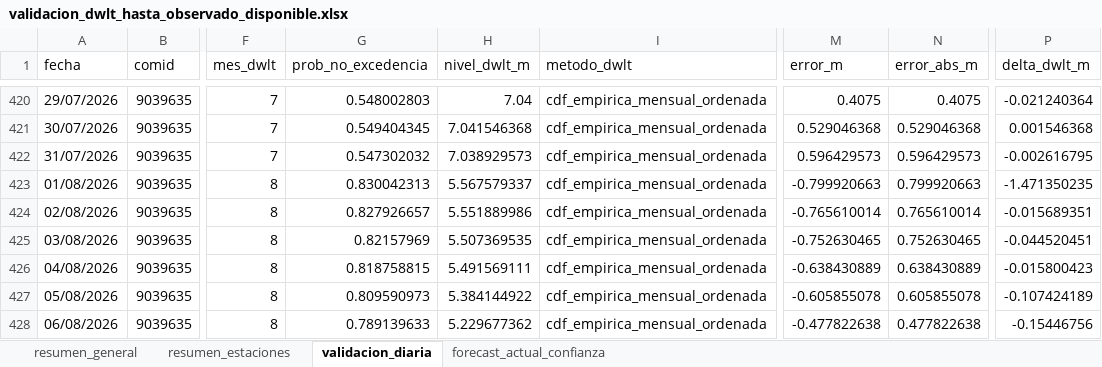
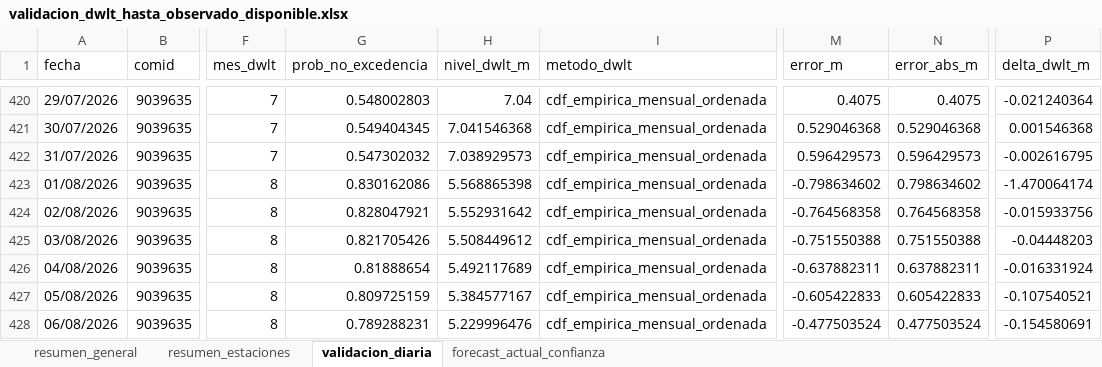
Before and after one commit to KURONO23/LoretoNivelesaCaudales, an Excel workbook: outputs/validacion_dwlt_hasta_observado_disponible.xlsx, sheet validacion_diaria, drawn as a sheet; only a part is shown, gaps mark what is left out; values as stored, in another font and other column widths than the file's, no borders; the diff covers the shown part only; the diff names each change by its address in the sheet, - before the commit and + after, or states it on an @@ line.

```diff
--- a/outputs/validacion_dwlt_hasta_observado_disponible.xlsx (sheet validacion_diaria)
+++ b/outputs/validacion_dwlt_hasta_observado_disponible.xlsx (sheet validacion_diaria)
-G423 (prob_no_excedencia): 0.830042313
+G423 (prob_no_excedencia): 0.830162086
-H423 (nivel_dwlt_m): 5.567579337
+H423 (nivel_dwlt_m): 5.568865398
-M423 (error_m): -0.799920663
+M423 (error_m): -0.798634602
-N423 (error_abs_m): 0.799920663
+N423 (error_abs_m): 0.798634602
-P423 (delta_dwlt_m): -1.471350235
+P423 (delta_dwlt_m): -1.470064174
-G424 (prob_no_excedencia): 0.827926657
+G424 (prob_no_excedencia): 0.828047921
-H424 (nivel_dwlt_m): 5.551889986
+H424 (nivel_dwlt_m): 5.552931642
-M424 (error_m): -0.765610014
+M424 (error_m): -0.764568358
-N424 (error_abs_m): 0.765610014
+N424 (error_abs_m): 0.764568358
-P424 (delta_dwlt_m): -0.015689351
+P424 (delta_dwlt_m): -0.015933756
-G425 (prob_no_excedencia): 0.82157969
+G425 (prob_no_excedencia): 0.821705426
-H425 (nivel_dwlt_m): 5.507369535
+H425 (nivel_dwlt_m): 5.508449612
-M425 (error_m): -0.752630465
+M425 (error_m): -0.751550388
-N425 (error_abs_m): 0.752630465
+N425 (error_abs_m): 0.751550388
-P425 (delta_dwlt_m): -0.044520451
+P425 (delta_dwlt_m): -0.04448203
-G426 (prob_no_excedencia): 0.818758815
+G426 (prob_no_excedencia): 0.81888654
-H426 (nivel_dwlt_m): 5.491569111
+H426 (nivel_dwlt_m): 5.492117689
-M426 (error_m): -0.638430889
+M426 (error_m): -0.637882311
-N426 (error_abs_m): 0.638430889
+N426 (error_abs_m): 0.637882311
-P426 (delta_dwlt_m): -0.015800423
+P426 (delta_dwlt_m): -0.016331924
-G427 (prob_no_excedencia): 0.809590973
+G427 (prob_no_excedencia): 0.809725159
-H427 (nivel_dwlt_m): 5.384144922
+H427 (nivel_dwlt_m): 5.384577167
-M427 (error_m): -0.605855078
+M427 (error_m): -0.605422833
-N427 (error_abs_m): 0.605855078
+N427 (error_abs_m): 0.605422833
-P427 (delta_dwlt_m): -0.107424189
+P427 (delta_dwlt_m): -0.107540521
-G428 (prob_no_excedencia): 0.789139633
+G428 (prob_no_excedencia): 0.789288231
-H428 (nivel_dwlt_m): 5.229677362
+H428 (nivel_dwlt_m): 5.229996476
-M428 (error_m): -0.477822638
+M428 (error_m): -0.477503524
-N428 (error_abs_m): 0.477822638
+N428 (error_abs_m): 0.477503524
-P428 (delta_dwlt_m): -0.15446756
+P428 (delta_dwlt_m): -0.154580691
```
Also changed, not shown: 1052 edited cells elsewhere in this sheet, sheet forecast_actual_confianza, sheet resumen_estaciones, sheet resumen_general, outputs/metricas_dwlt_estaciones.xlsx, outputs/pronostico_nivel_7dias_estaciones.xlsx, 10 other files.
